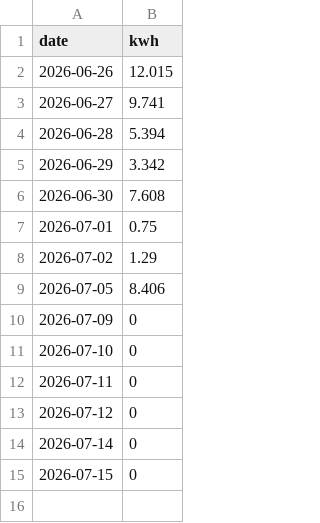
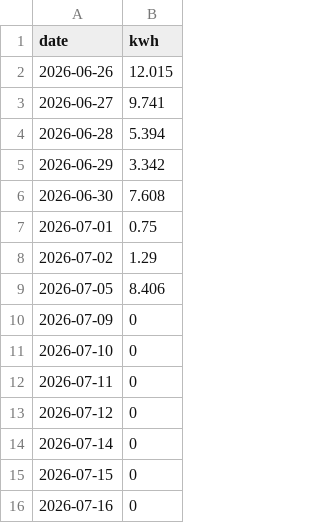
Before and after one commit to condalator/voltexWaterHeaterEnergyUsage, a CSV file: aosmith_daily_usage.csv, drawn as a sheet; the diff names each change by its address in the sheet, - before the commit and + after, or states it on an @@ line.

```diff
--- a/aosmith_daily_usage.csv
+++ b/aosmith_daily_usage.csv
+row 16: 2026-07-16 | 0
```
